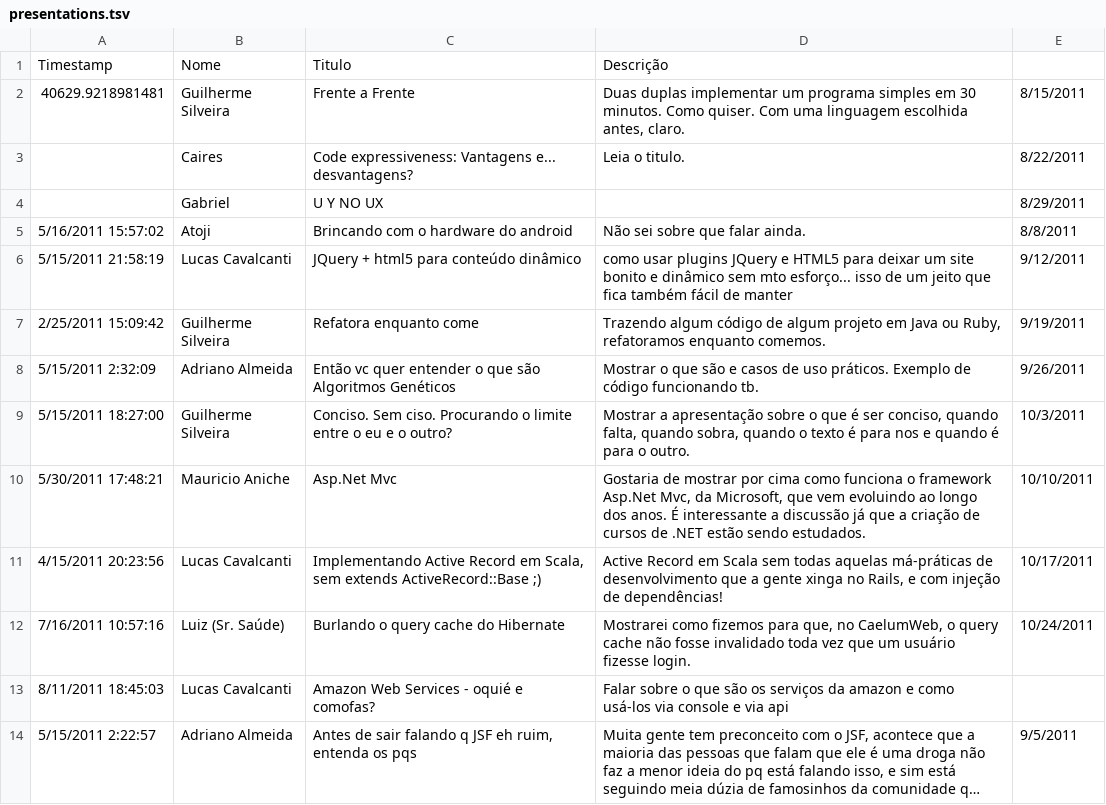
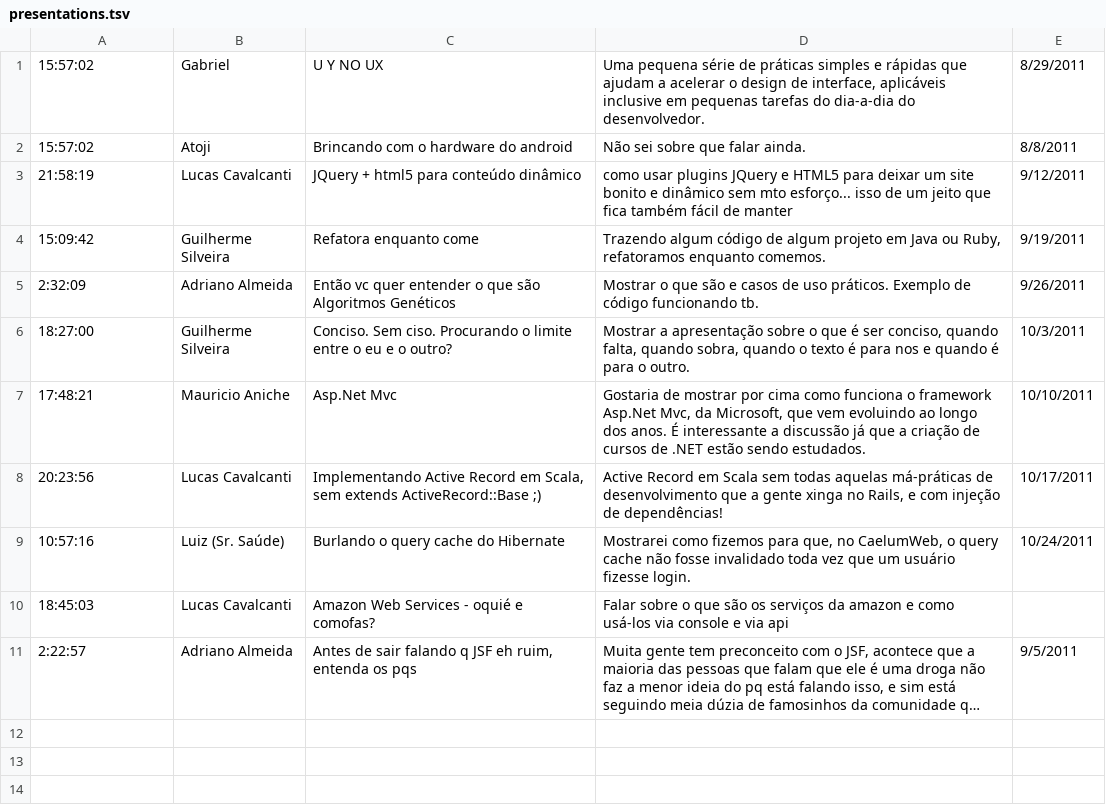
Before and after one commit to caelum/encontro-tecnico, a TSV file: presentations.tsv, drawn as a sheet; long unchanged cells end in …; removed rows and columns are numbered as before the commit, all else as after; the diff names each change by its address in the sheet, - before the commit and + after, or states it on an @@ line.

```diff
--- a/presentations.tsv
+++ b/presentations.tsv
-row 1: Timestamp | Nome | Titulo | Descrição
-row 2: 40629.9218981481 | Guilherme Silveira | Frente a Frente | Duas duplas implementar um programa simples em 30 minutos. Como quiser. Com uma linguagem escolhida antes, claro. | 8/15/2011
-row 3:  | Caires | Code expressiveness: Vantagens e... desvantagens? | Leia o titulo. | 8/22/2011
-A1: (empty)
+A1: 15:57:02
-D1: (empty)
+D1: Uma pequena série de práticas simples e rápidas que ajudam a acelerar o design de interface, aplicáveis inclusive em pequenas tarefas do dia-a-dia do desenvolvedor.
-A2: 5/16/2011 15:57:02
+A2: 15:57:02
-A3: 5/15/2011 21:58:19
+A3: 21:58:19
-A4: 2/25/2011 15:09:42
+A4: 15:09:42
-A5: 5/15/2011 2:32:09
+A5: 2:32:09
-A6: 5/15/2011 18:27:00
+A6: 18:27:00
-A7: 5/30/2011 17:48:21
+A7: 17:48:21
-A8: 4/15/2011 20:23:56
+A8: 20:23:56
-A9: 7/16/2011 10:57:16
+A9: 10:57:16
-A10: 8/11/2011 18:45:03
+A10: 18:45:03
-A11: 5/15/2011 2:22:57
+A11: 2:22:57
```
Also changed, not shown: 1 other file.
